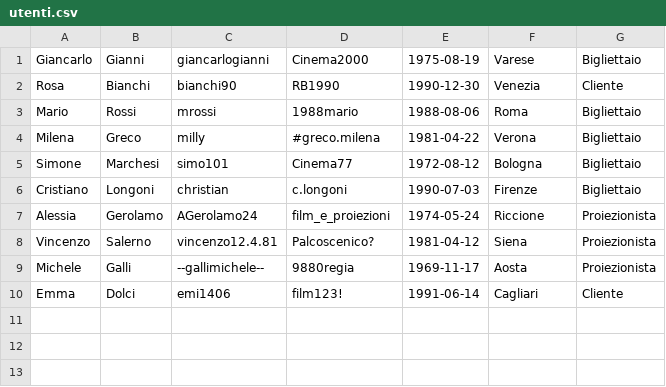
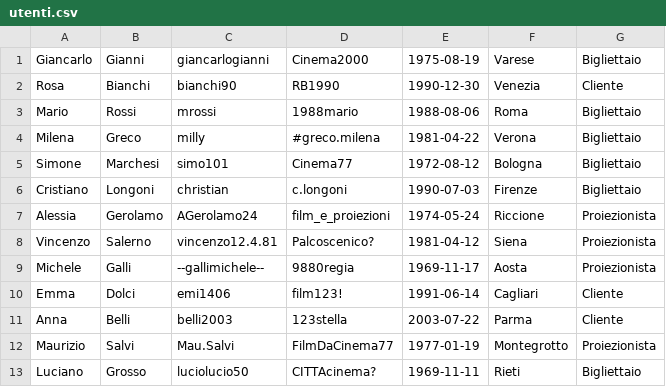
Before and after one commit to Necchio765298/cinemax, a CSV file: data/utenti.csv, drawn as a sheet; the diff names each change by its address in the sheet, - before the commit and + after, or states it on an @@ line.

```diff
--- a/data/utenti.csv
+++ b/data/utenti.csv
+row 11: Anna | Belli | belli2003 | 123stella | 2003-07-22 | Parma | Cliente
+row 12: Maurizio | Salvi | Mau.Salvi | FilmDaCinema77 | 1977-01-19 | Montegrotto | Proiezionista
+row 13: Luciano | Grosso | luciolucio50 | CITTAcinema? | 1969-11-11 | Rieti | Bigliettaio
```
Also changed, not shown: 13 other files.
